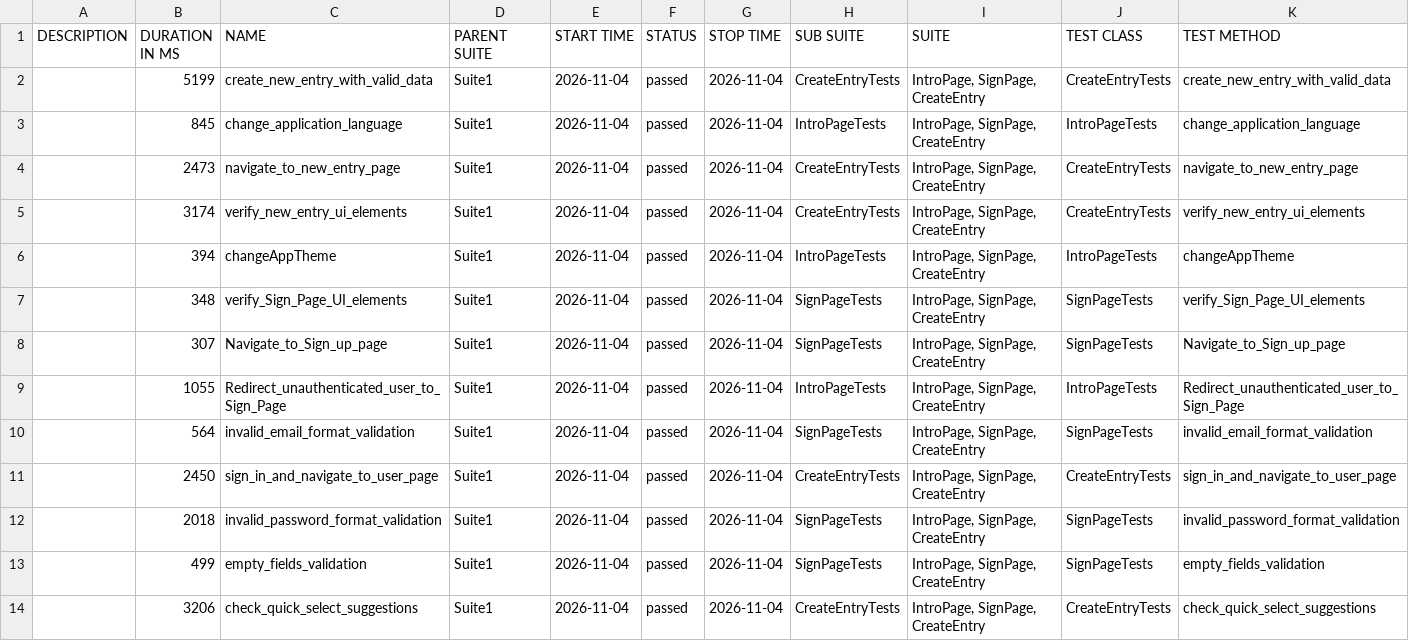
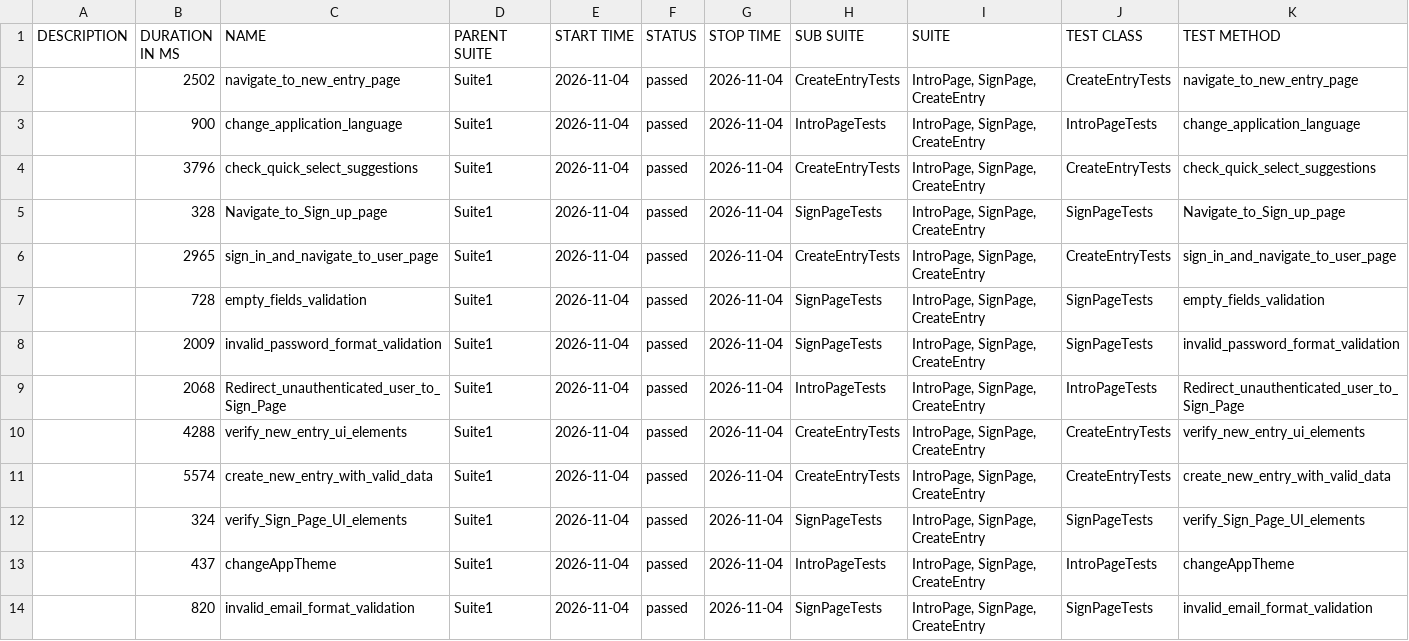
Before and after one commit to Ilkarion/Your-Diary-Auto-testing, a CSV file: data/suites.csv, drawn as a sheet.

```diff
--- a/data/suites.csv
+++ b/data/suites.csv
@@ -1,14 +1,14 @@
 "DESCRIPTION","DURATION IN MS","NAME","PARENT SUITE","START TIME","STATUS","STOP TIME","SUB SUITE","SUITE","TEST CLASS","TEST METHOD"
-"","5199","create_new_entry_with_valid_data","Suite1","2026-11-04","passed","2026-11-04","CreateEntryTests","IntroPage, SignPage, CreateEntry","CreateEntryTests","create_new_entry_with_valid_data"
-"","845","change_application_language","Suite1","2026-11-04","passed","2026-11-04","IntroPageTests","IntroPage, SignPage, CreateEntry","IntroPageTests","change_application_language"
-"","2473","navigate_to_new_entry_page","Suite1","2026-11-04","passed","2026-11-04","CreateEntryTests","IntroPage, SignPage, CreateEntry","CreateEntryTests","navigate_to_new_entry_page"
-"","3174","verify_new_entry_ui_elements","Suite1","2026-11-04","passed","2026-11-04","CreateEntryTests","IntroPage, SignPage, CreateEntry","CreateEntryTests","verify_new_entry_ui_elements"
-"","394","changeAppTheme","Suite1","2026-11-04","passed","2026-11-04","IntroPageTests","IntroPage, SignPage, CreateEntry","IntroPageTests","changeAppTheme"
-"","348","verify_Sign_Page_UI_elements","Suite1","2026-11-04","passed","2026-11-04","SignPageTests","IntroPage, SignPage, CreateEntry","SignPageTests","verify_Sign_Page_UI_elements"
-"","307","Navigate_to_Sign_up_page","Suite1","2026-11-04","passed","2026-11-04","SignPageTests","IntroPage, SignPage, CreateEntry","SignPageTests","Navigate_to_Sign_up_page"
-"","1055","Redirect_unauthenticated_user_to_Sign_Page","Suite1","2026-11-04","passed","2026-11-04","IntroPageTests","IntroPage, SignPage, CreateEntry","IntroPageTests","Redirect_unauthenticated_user_to_Sign_Page"
-"","564","invalid_email_format_validation","Suite1","2026-11-04","passed","2026-11-04","SignPageTests","IntroPage, SignPage, CreateEntry","SignPageTests","invalid_email_format_validation"
-"","2450","sign_in_and_navigate_to_user_page","Suite1","2026-11-04","passed","2026-11-04","CreateEntryTests","IntroPage, SignPage, CreateEntry","CreateEntryTests","sign_in_and_navigate_to_user_page"
-"","2018","invalid_password_format_validation","Suite1","2026-11-04","passed","2026-11-04","SignPageTests","IntroPage, SignPage, CreateEntry","SignPageTests","invalid_password_format_validation"
-"","499","empty_fields_validation","Suite1","2026-11-04","passed","2026-11-04","SignPageTests","IntroPage, SignPage, CreateEntry","SignPageTests","empty_fields_validation"
-"","3206","check_quick_select_suggestions","Suite1","2026-11-04","passed","2026-11-04","CreateEntryTests","IntroPage, SignPage, CreateEntry","CreateEntryTests","check_quick_select_suggestions"
+"","2502","navigate_to_new_entry_page","Suite1","2026-11-04","passed","2026-11-04","CreateEntryTests","IntroPage, SignPage, CreateEntry","CreateEntryTests","navigate_to_new_entry_page"
+"","900","change_application_language","Suite1","2026-11-04","passed","2026-11-04","IntroPageTests","IntroPage, SignPage, CreateEntry","IntroPageTests","change_application_language"
+"","3796","check_quick_select_suggestions","Suite1","2026-11-04","passed","2026-11-04","CreateEntryTests","IntroPage, SignPage, CreateEntry","CreateEntryTests","check_quick_select_suggestions"
+"","328","Navigate_to_Sign_up_page","Suite1","2026-11-04","passed","2026-11-04","SignPageTests","IntroPage, SignPage, CreateEntry","SignPageTests","Navigate_to_Sign_up_page"
+"","2965","sign_in_and_navigate_to_user_page","Suite1","2026-11-04","passed","2026-11-04","CreateEntryTests","IntroPage, SignPage, CreateEntry","CreateEntryTests","sign_in_and_navigate_to_user_page"
+"","728","empty_fields_validation","Suite1","2026-11-04","passed","2026-11-04","SignPageTests","IntroPage, SignPage, CreateEntry","SignPageTests","empty_fields_validation"
+"","2009","invalid_password_format_validation","Suite1","2026-11-04","passed","2026-11-04","SignPageTests","IntroPage, SignPage, CreateEntry","SignPageTests","invalid_password_format_validation"
+"","2068","Redirect_unauthenticated_user_to_Sign_Page","Suite1","2026-11-04","passed","2026-11-04","IntroPageTests","IntroPage, SignPage, CreateEntry","IntroPageTests","Redirect_unauthenticated_user_to_Sign_Page"
+"","4288","verify_new_entry_ui_elements","Suite1","2026-11-04","passed","2026-11-04","CreateEntryTests","IntroPage, SignPage, CreateEntry","CreateEntryTests","verify_new_entry_ui_elements"
+"","5574","create_new_entry_with_valid_data","Suite1","2026-11-04","passed","2026-11-04","CreateEntryTests","IntroPage, SignPage, CreateEntry","CreateEntryTests","create_new_entry_with_valid_data"
+"","324","verify_Sign_Page_UI_elements","Suite1","2026-11-04","passed","2026-11-04","SignPageTests","IntroPage, SignPage, CreateEntry","SignPageTests","verify_Sign_Page_UI_elements"
+"","437","changeAppTheme","Suite1","2026-11-04","passed","2026-11-04","IntroPageTests","IntroPage, SignPage, CreateEntry","IntroPageTests","changeAppTheme"
+"","820","invalid_email_format_validation","Suite1","2026-11-04","passed","2026-11-04","SignPageTests","IntroPage, SignPage, CreateEntry","SignPageTests","invalid_email_format_validation"
```
Also changed, not shown: 40 other files.
